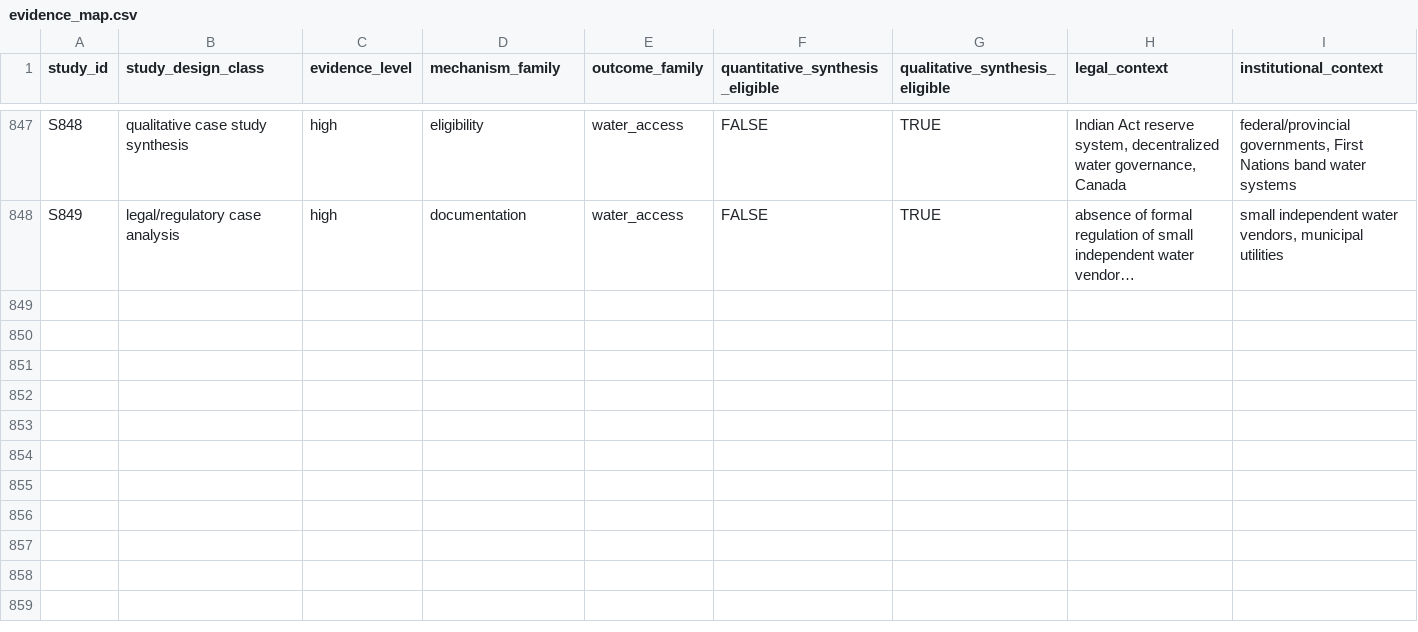
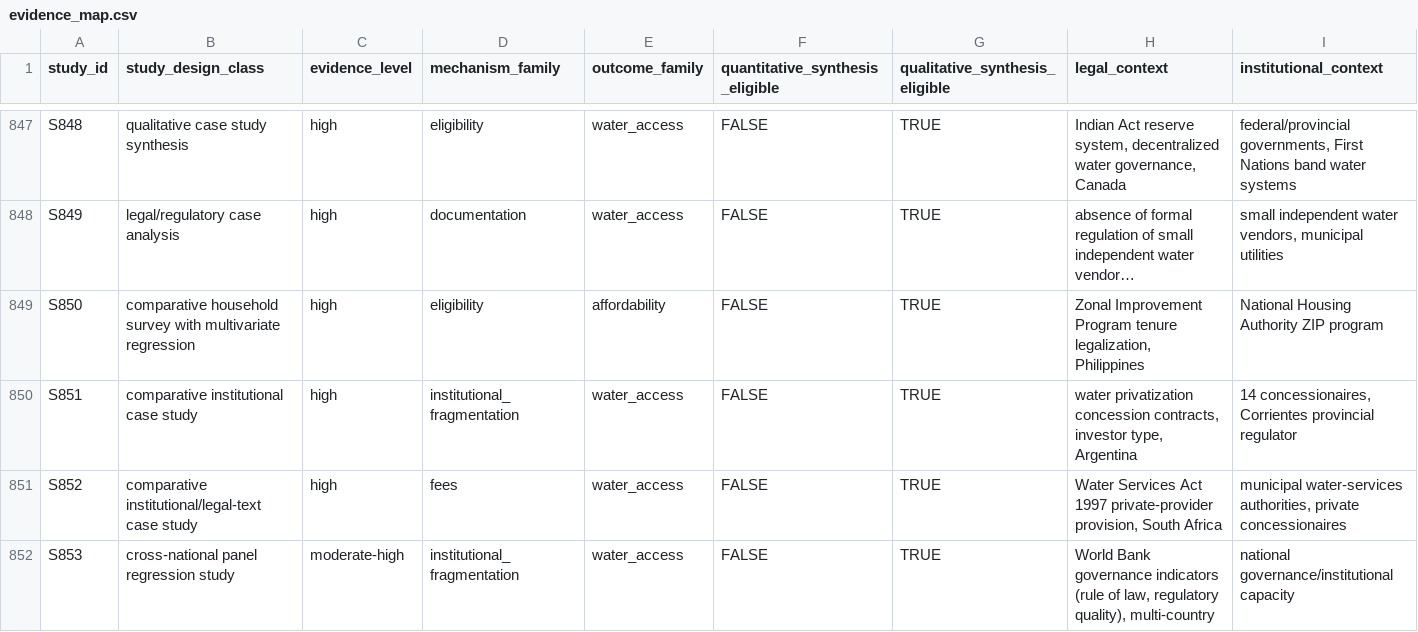
Before and after one commit to jrklaus8/water-law-dataset, a CSV file: legal-last-mile-systematic-review/05_analysis/descriptive/evidence_map.csv, drawn as a sheet; only a part is shown, gaps mark what is left out; long unchanged cells end in …; the diff names each change by its address in the sheet, - before the commit and + after, or states it on an @@ line.

```diff
--- a/legal-last-mile-systematic-review/05_analysis/descriptive/evidence_map.csv
+++ b/legal-last-mile-systematic-review/05_analysis/descriptive/evidence_map.csv
+row 849: S850 | comparative household survey with multivariate regression | high | eligibility | affordability | FALSE | TRUE | Zonal Improvement Program tenure legalization, Philippines | National Housing Authority ZIP program
+row 850: S851 | comparative institutional case study | high | institutional_fragmentation | water_access | FALSE | TRUE | water privatization concession contracts, investor type, Argentina | 14 concessionaires, Corrientes provincial regulator
+row 851: S852 | comparative institutional/legal-text case study | high | fees | water_access | FALSE | TRUE | Water Services Act 1997 private-provider provision, South Africa | municipal water-services authorities, private concessionaires
+row 852: S853 | cross-national panel regression study | moderate-high | institutional_fragmentation | water_access | FALSE | TRUE | World Bank governance indicators (rule of law, regulatory quality), multi-country | national governance/institutional capacity
```
Also changed, not shown: legal-last-mile-systematic-review/02_screening/exclusion_log/exclusion_log.csv, legal-last-mile-systematic-review/02_screening/full_text/full_text_retrieval_queue.csv, 7 other files.
